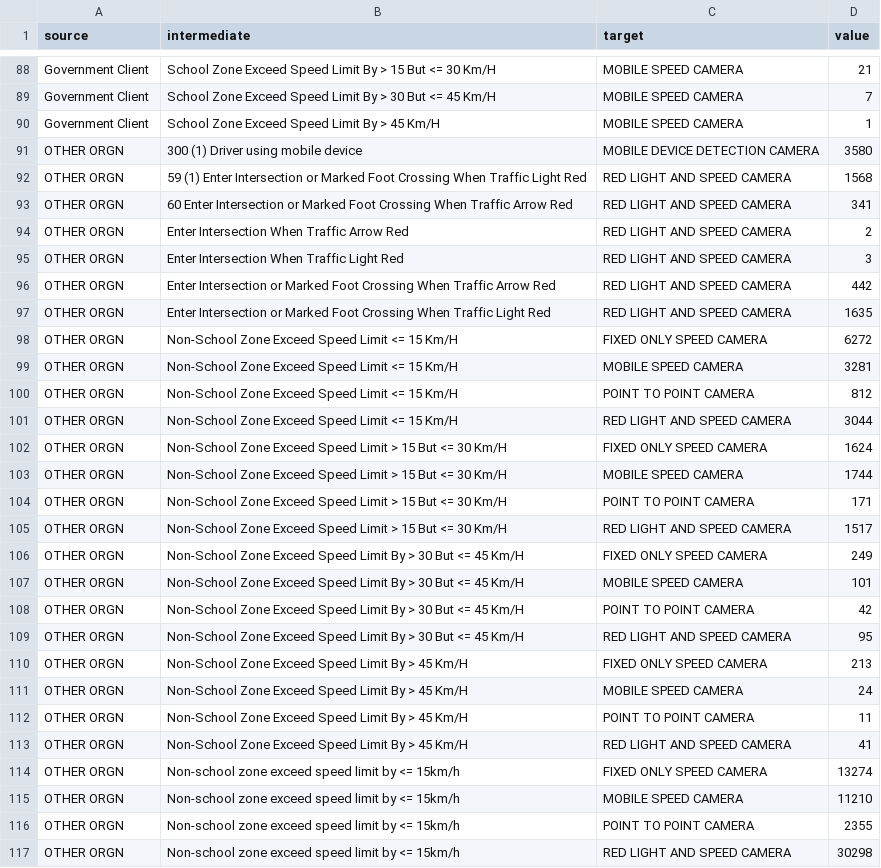
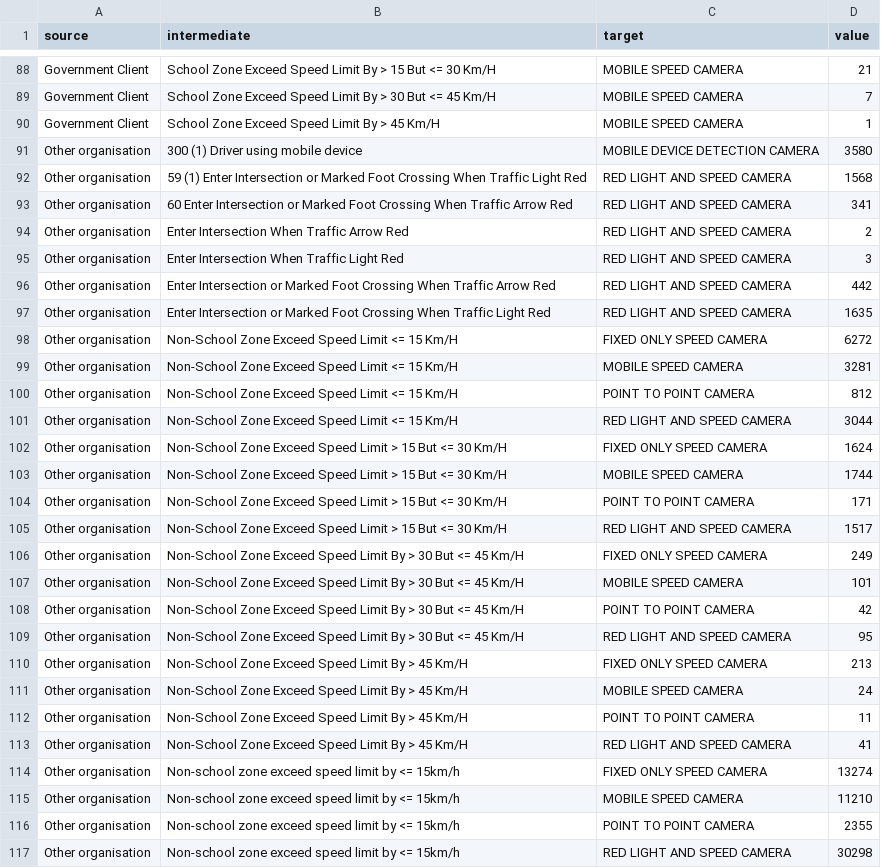
Before and after one commit to BrianNge341/FIT3179, a CSV file: datasource/sankey_data.csv, drawn as a sheet; only a part is shown, gaps mark what is left out; the diff covers the shown part only.

```diff
--- a/datasource/sankey_data.csv
+++ b/datasource/sankey_data.csv
@@ -90,28 +90,28 @@ Government Client,School Zone Exceed Speed Limit By > 30 But <= 45 Km/H,MOBILE S
 Government Client,School Zone Exceed Speed Limit By > 45 Km/H,MOBILE SPEED CAMERA,1
-OTHER ORGN,300 (1) Driver using mobile device,MOBILE DEVICE DETECTION CAMERA,3580
-OTHER ORGN,59 (1) Enter Intersection or Marked Foot Crossing When Traffic Light Red,RED LIGHT AND SPEED CAMERA,1568
-OTHER ORGN,60 Enter Intersection or Marked Foot Crossing When Traffic Arrow Red,RED LIGHT AND SPEED CAMERA,341
-OTHER ORGN,Enter Intersection When Traffic Arrow Red,RED LIGHT AND SPEED CAMERA,2
-OTHER ORGN,Enter Intersection When Traffic Light Red,RED LIGHT AND SPEED CAMERA,3
-OTHER ORGN,Enter Intersection or Marked Foot Crossing When Traffic Arrow Red,RED LIGHT AND SPEED CAMERA,442
-OTHER ORGN,Enter Intersection or Marked Foot Crossing When Traffic Light Red,RED LIGHT AND SPEED CAMERA,1635
-OTHER ORGN,Non-School Zone Exceed Speed Limit <= 15 Km/H,FIXED ONLY SPEED CAMERA,6272
-OTHER ORGN,Non-School Zone Exceed Speed Limit <= 15 Km/H,MOBILE SPEED CAMERA,3281
-OTHER ORGN,Non-School Zone Exceed Speed Limit <= 15 Km/H,POINT TO POINT CAMERA,812
-OTHER ORGN,Non-School Zone Exceed Speed Limit <= 15 Km/H,RED LIGHT AND SPEED CAMERA,3044
-OTHER ORGN,Non-School Zone Exceed Speed Limit > 15 But <= 30 Km/H,FIXED ONLY SPEED CAMERA,1624
-OTHER ORGN,Non-School Zone Exceed Speed Limit > 15 But <= 30 Km/H,MOBILE SPEED CAMERA,1744
-OTHER ORGN,Non-School Zone Exceed Speed Limit > 15 But <= 30 Km/H,POINT TO POINT CAMERA,171
-OTHER ORGN,Non-School Zone Exceed Speed Limit > 15 But <= 30 Km/H,RED LIGHT AND SPEED CAMERA,1517
-OTHER ORGN,Non-School Zone Exceed Speed Limit By > 30 But <= 45 Km/H,FIXED ONLY SPEED CAMERA,249
-OTHER ORGN,Non-School Zone Exceed Speed Limit By > 30 But <= 45 Km/H,MOBILE SPEED CAMERA,101
-OTHER ORGN,Non-School Zone Exceed Speed Limit By > 30 But <= 45 Km/H,POINT TO POINT CAMERA,42
-OTHER ORGN,Non-School Zone Exceed Speed Limit By > 30 But <= 45 Km/H,RED LIGHT AND SPEED CAMERA,95
-OTHER ORGN,Non-School Zone Exceed Speed Limit By > 45 Km/H,FIXED ONLY SPEED CAMERA,213
-OTHER ORGN,Non-School Zone Exceed Speed Limit By > 45 Km/H,MOBILE SPEED CAMERA,24
-OTHER ORGN,Non-School Zone Exceed Speed Limit By > 45 Km/H,POINT TO POINT CAMERA,11
-OTHER ORGN,Non-School Zone Exceed Speed Limit By > 45 Km/H,RED LIGHT AND SPEED CAMERA,41
-OTHER ORGN,Non-school zone exceed speed limit by <= 15km/h,FIXED ONLY SPEED CAMERA,13274
-OTHER ORGN,Non-school zone exceed speed limit by <= 15km/h,MOBILE SPEED CAMERA,11210
-OTHER ORGN,Non-school zone exceed speed limit by <= 15km/h,POINT TO POINT CAMERA,2355
-OTHER ORGN,Non-school zone exceed speed limit by <= 15km/h,RED LIGHT AND SPEED CAMERA,30298
+Other organisation,300 (1) Driver using mobile device,MOBILE DEVICE DETECTION CAMERA,3580
+Other organisation,59 (1) Enter Intersection or Marked Foot Crossing When Traffic Light Red,RED LIGHT AND SPEED CAMERA,1568
+Other organisation,60 Enter Intersection or Marked Foot Crossing When Traffic Arrow Red,RED LIGHT AND SPEED CAMERA,341
+Other organisation,Enter Intersection When Traffic Arrow Red,RED LIGHT AND SPEED CAMERA,2
+Other organisation,Enter Intersection When Traffic Light Red,RED LIGHT AND SPEED CAMERA,3
+Other organisation,Enter Intersection or Marked Foot Crossing When Traffic Arrow Red,RED LIGHT AND SPEED CAMERA,442
+Other organisation,Enter Intersection or Marked Foot Crossing When Traffic Light Red,RED LIGHT AND SPEED CAMERA,1635
+Other organisation,Non-School Zone Exceed Speed Limit <= 15 Km/H,FIXED ONLY SPEED CAMERA,6272
+Other organisation,Non-School Zone Exceed Speed Limit <= 15 Km/H,MOBILE SPEED CAMERA,3281
+Other organisation,Non-School Zone Exceed Speed Limit <= 15 Km/H,POINT TO POINT CAMERA,812
+Other organisation,Non-School Zone Exceed Speed Limit <= 15 Km/H,RED LIGHT AND SPEED CAMERA,3044
+Other organisation,Non-School Zone Exceed Speed Limit > 15 But <= 30 Km/H,FIXED ONLY SPEED CAMERA,1624
+Other organisation,Non-School Zone Exceed Speed Limit > 15 But <= 30 Km/H,MOBILE SPEED CAMERA,1744
+Other organisation,Non-School Zone Exceed Speed Limit > 15 But <= 30 Km/H,POINT TO POINT CAMERA,171
+Other organisation,Non-School Zone Exceed Speed Limit > 15 But <= 30 Km/H,RED LIGHT AND SPEED CAMERA,1517
+Other organisation,Non-School Zone Exceed Speed Limit By > 30 But <= 45 Km/H,FIXED ONLY SPEED CAMERA,249
+Other organisation,Non-School Zone Exceed Speed Limit By > 30 But <= 45 Km/H,MOBILE SPEED CAMERA,101
+Other organisation,Non-School Zone Exceed Speed Limit By > 30 But <= 45 Km/H,POINT TO POINT CAMERA,42
+Other organisation,Non-School Zone Exceed Speed Limit By > 30 But <= 45 Km/H,RED LIGHT AND SPEED CAMERA,95
+Other organisation,Non-School Zone Exceed Speed Limit By > 45 Km/H,FIXED ONLY SPEED CAMERA,213
+Other organisation,Non-School Zone Exceed Speed Limit By > 45 Km/H,MOBILE SPEED CAMERA,24
+Other organisation,Non-School Zone Exceed Speed Limit By > 45 Km/H,POINT TO POINT CAMERA,11
+Other organisation,Non-School Zone Exceed Speed Limit By > 45 Km/H,RED LIGHT AND SPEED CAMERA,41
+Other organisation,Non-school zone exceed speed limit by <= 15km/h,FIXED ONLY SPEED CAMERA,13274
+Other organisation,Non-school zone exceed speed limit by <= 15km/h,MOBILE SPEED CAMERA,11210
+Other organisation,Non-school zone exceed speed limit by <= 15km/h,POINT TO POINT CAMERA,2355
+Other organisation,Non-school zone exceed speed limit by <= 15km/h,RED LIGHT AND SPEED CAMERA,30298
```
Also changed, not shown: 42 edited cells elsewhere in this file, 3 other files.
